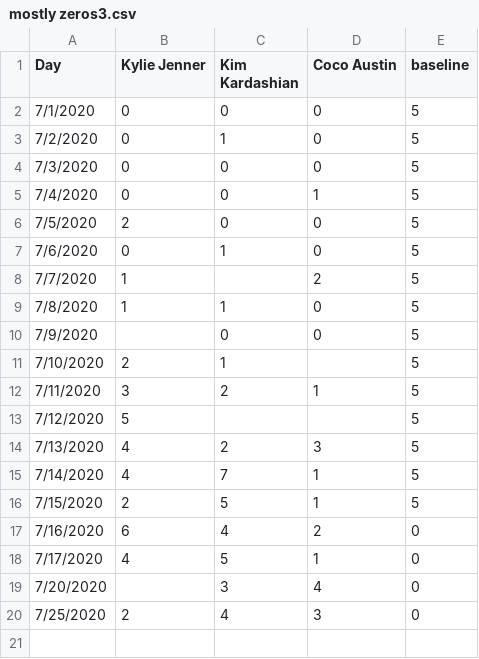
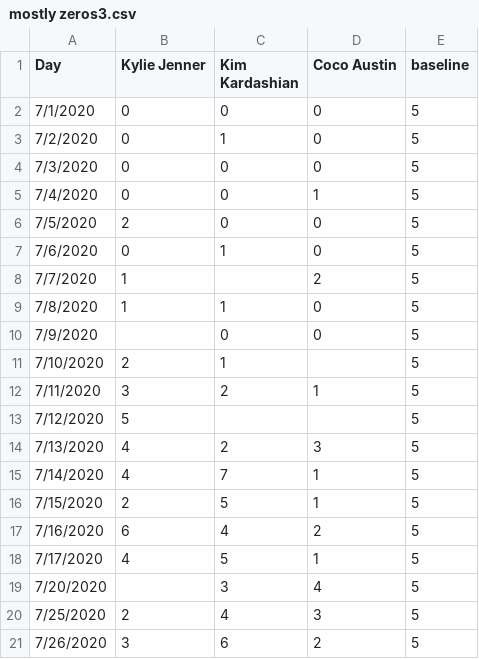
Before and after one commit to fox1hush/test, a CSV file: mostly zeros3.csv, drawn as a sheet.

Commit message:
Update mostly zeros3.csv

```diff
--- a/mostly zeros3.csv
+++ b/mostly zeros3.csv
@@ -16,5 +16,6 @@ Day,Kylie Jenner,Kim Kardashian,Coco Austin,baseline
 7/15/2020,2,5,1,5
-7/16/2020,6,4,2,0
-7/17/2020,4,5,1,0
-7/20/2020,,3,4,0
-7/25/2020,2,4,3,0
+7/16/2020,6,4,2,5
+7/17/2020,4,5,1,5
+7/20/2020,,3,4,5
+7/25/2020,2,4,3,5
+7/26/2020,3,6,2,5
```
